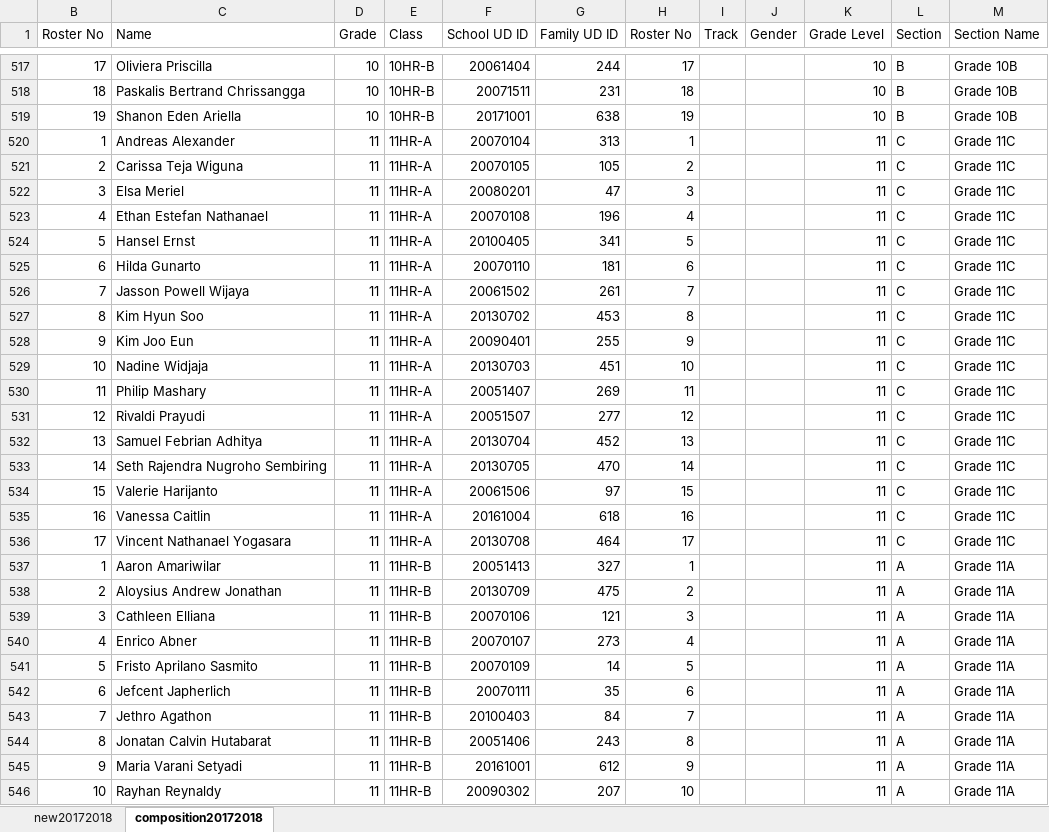
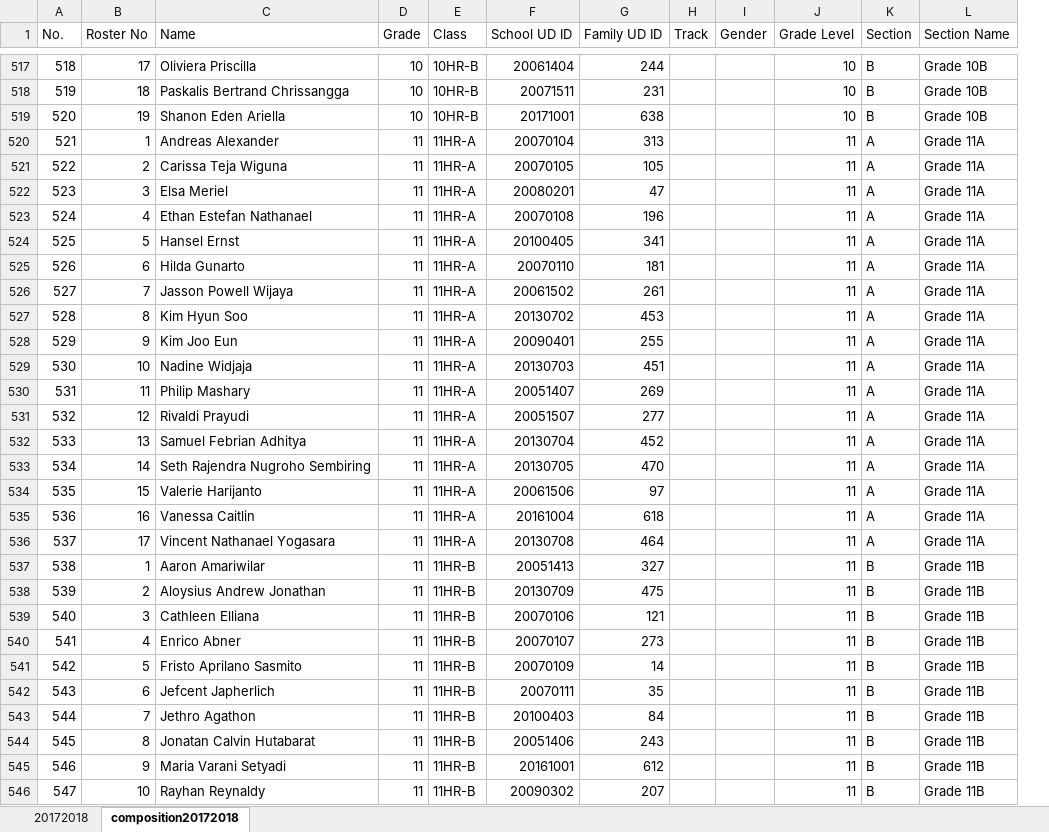
Before and after one commit to Seth3009/brightlight, an Excel workbook: lib/tasks/new students 2017-2018.xlsx, sheet composition20172018, drawn as a sheet; only a part is shown, gaps mark what is left out; values as stored, in another font and other column widths than the file's, no cell formats; conditional formats not drawn; removed rows and columns are numbered as before the commit, all else as after; the diff covers the shown part only; the diff names each change by its address in the sheet, - before the commit and + after, or states it on an @@ line.

Commit message:
New class composition data

```diff
--- a/lib/tasks/new students 2017-2018.xlsx (sheet composition20172018)
+++ b/lib/tasks/new students 2017-2018.xlsx (sheet composition20172018)
-sheet tab: new20172018
+sheet tab: 20172018
@@ column A (No.) unhidden, rows 517-546: 518 | 519 | 520 | 521 | 522 | 523 | 524 | 525 | 526 | 527 | 528 | 529 | 530 | 531 | 532 | 533 | 534 | 535 | 536 | 537 | 538 | 539 | 540 | 541 | 542 | 543 | 544 | 545 | 546 | 547 @@
-column H (Roster No), rows 517-546: 17 | 18 | 19 | 1 | 2 | 3 | 4 | 5 | 6 | 7 | 8 | 9 | 10 | 11 | 12 | 13 | 14 | 15 | 16 | 17 | 1 | 2 | 3 | 4 | 5 | 6 | 7 | 8 | 9 | 10
-K520:K536 (Section): C
+K520:K536 (Section): A
-L520:L536 (Section Name): Grade 11C
+L520:L536 (Section Name): Grade 11A
-K537:K546 (Section): A
+K537:K546 (Section): B
-L537:L546 (Section Name): Grade 11A
+L537:L546 (Section Name): Grade 11B
```
Also changed, not shown: 15 added rows, 13 removed rows, 32 moved rows and 196 edited cells elsewhere in this sheet, sheet 20172018, cell formats, hidden cells.
